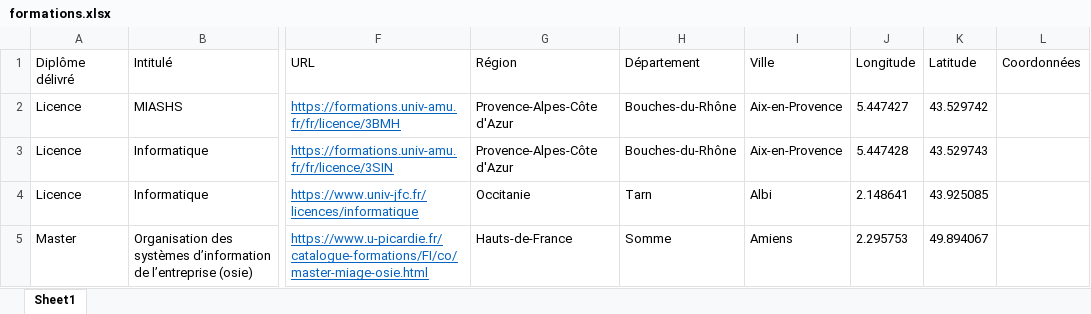
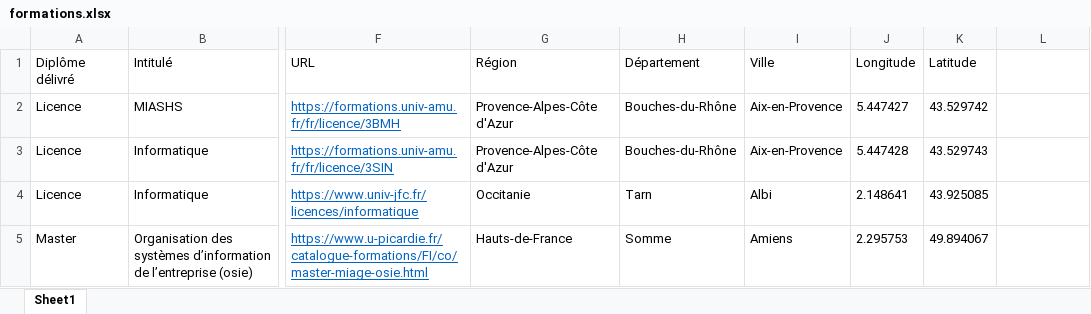
Before and after one commit to RomainGOSSELIN/PTUT, an Excel workbook: formations.xlsx, sheet Sheet1, drawn as a sheet; only a part is shown, gaps mark what is left out; values as stored, in another font and other column widths than the file's, no borders; charts and pictures not drawn; the diff names each change by its address in the sheet, - before the commit and + after, or states it on an @@ line.

Commit message:
Update formations.xlsx

```diff
--- a/formations.xlsx (sheet Sheet1)
+++ b/formations.xlsx (sheet Sheet1)
-L1: Coordonnées
+L1: (empty)
```
Also changed, not shown: charts or pictures.
